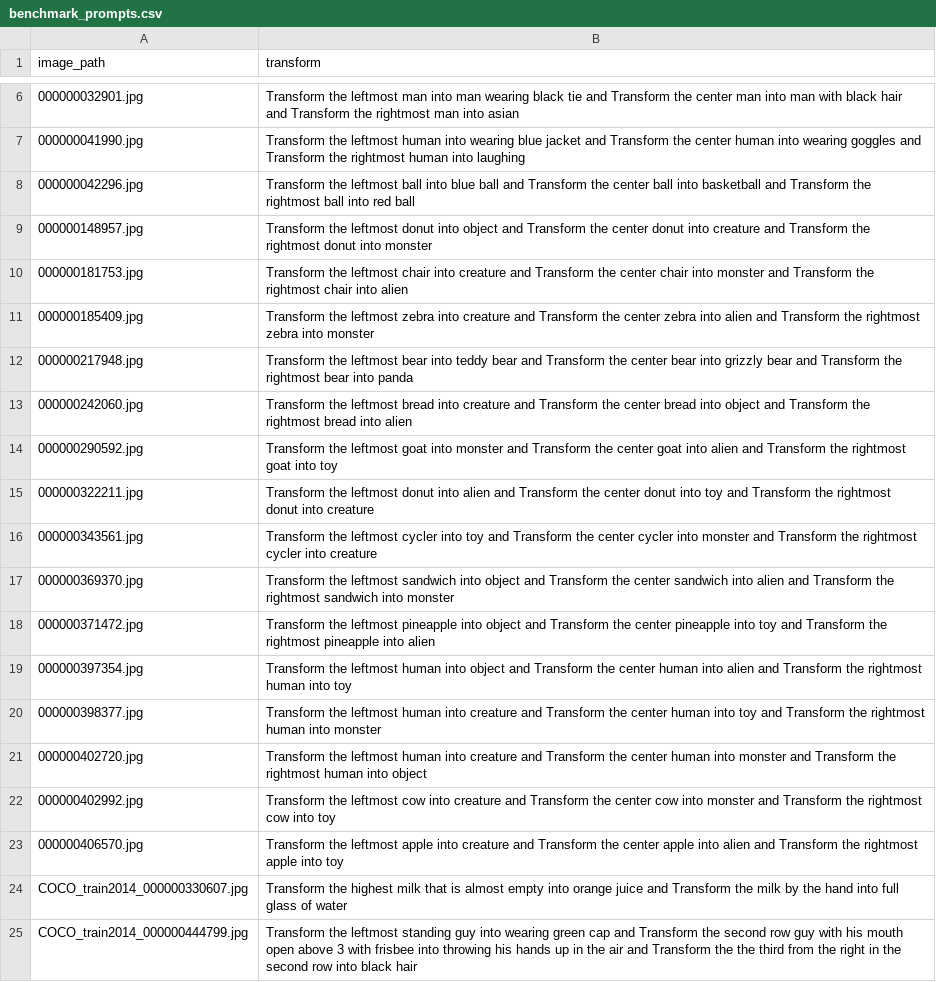
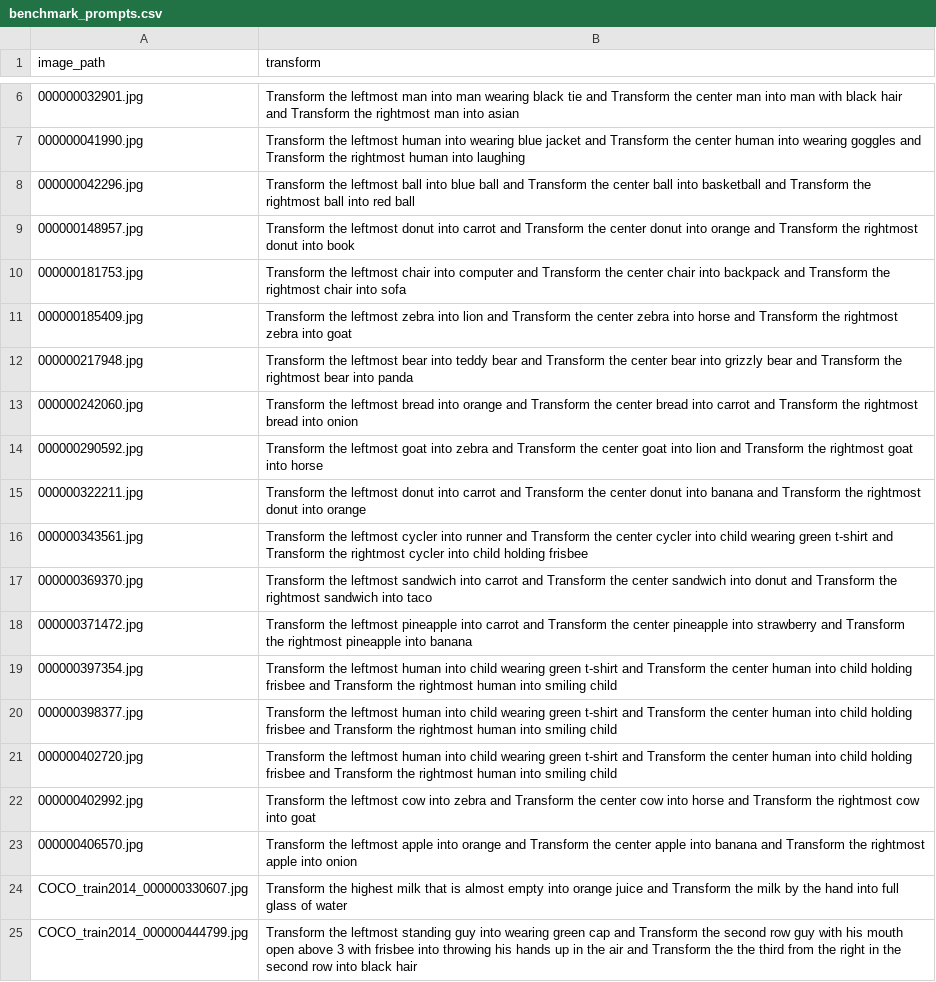
Before and after one commit to Heo-URP/heo_urp, a CSV file: benchmark/data/benchmark_prompts.csv, drawn as a sheet; only a part is shown, gaps mark what is left out; the diff names each change by its address in the sheet, - before the commit and + after, or states it on an @@ line.

Commit message:
Update benchmark_prompts.csv

```diff
--- a/benchmark/data/benchmark_prompts.csv
+++ b/benchmark/data/benchmark_prompts.csv
-B9 (transform): …donut into object and Transform the center donut into creature and Transform the rightmost donut into monster
+B9 (transform): …donut into carrot and Transform the center donut into orange and Transform the rightmost donut into book
-B10 (transform): …chair into creature and Transform the center chair into monster and Transform the rightmost chair into alien
+B10 (transform): …chair into computer and Transform the center chair into backpack and Transform the rightmost chair into sofa
-B11 (transform): …zebra into creature and Transform the center zebra into alien and Transform the rightmost zebra into monster
+B11 (transform): …zebra into lion and Transform the center zebra into horse and Transform the rightmost zebra into goat
-B13 (transform): …bread into creature and Transform the center bread into object and Transform the rightmost bread into alien
+B13 (transform): …bread into orange and Transform the center bread into carrot and Transform the rightmost bread into onion
-B14 (transform): …goat into monster and Transform the center goat into alien and Transform the rightmost goat into toy
+B14 (transform): …goat into zebra and Transform the center goat into lion and Transform the rightmost goat into horse
-B15 (transform): …donut into alien and Transform the center donut into toy and Transform the rightmost donut into creature
+B15 (transform): …donut into carrot and Transform the center donut into banana and Transform the rightmost donut into orange
-B16 (transform): …cycler into toy and Transform the center cycler into monster and Transform the rightmost cycler into creature
+B16 (transform): …cycler into runner and Transform the center cycler into child wearing green t-shirt and Transform the rightmost cycler into child holding frisbee
-B17 (transform): …sandwich into object and Transform the center sandwich into alien and Transform the rightmost sandwich into monster
+B17 (transform): …sandwich into carrot and Transform the center sandwich into donut and Transform the rightmost sandwich into taco
-B18 (transform): …pineapple into object and Transform the center pineapple into toy and Transform the rightmost pineapple into alien
+B18 (transform): …pineapple into carrot and Transform the center pineapple into strawberry and Transform the rightmost pineapple into banana
-B19 (transform): …human into object and Transform the center human into alien and Transform the rightmost human into toy
+B19 (transform): …human into child wearing green t-shirt and Transform the center human into child holding frisbee and Transform the rightmost human into smiling child
-B20 (transform): …human into creature and Transform the center human into toy and Transform the rightmost human into monster
+B20 (transform): …human into child wearing green t-shirt and Transform the center human into child holding frisbee and Transform the rightmost human into smiling child
-B21 (transform): …human into creature and Transform the center human into monster and Transform the rightmost human into object
+B21 (transform): …human into child wearing green t-shirt and Transform the center human into child holding frisbee and Transform the rightmost human into smiling child
-B22 (transform): …cow into creature and Transform the center cow into monster and Transform the rightmost cow into toy
+B22 (transform): …cow into zebra and Transform the center cow into horse and Transform the rightmost cow into goat
-B23 (transform): …apple into creature and Transform the center apple into alien and Transform the rightmost apple into toy
+B23 (transform): …apple into orange and Transform the center apple into banana and Transform the rightmost apple into onion
```
